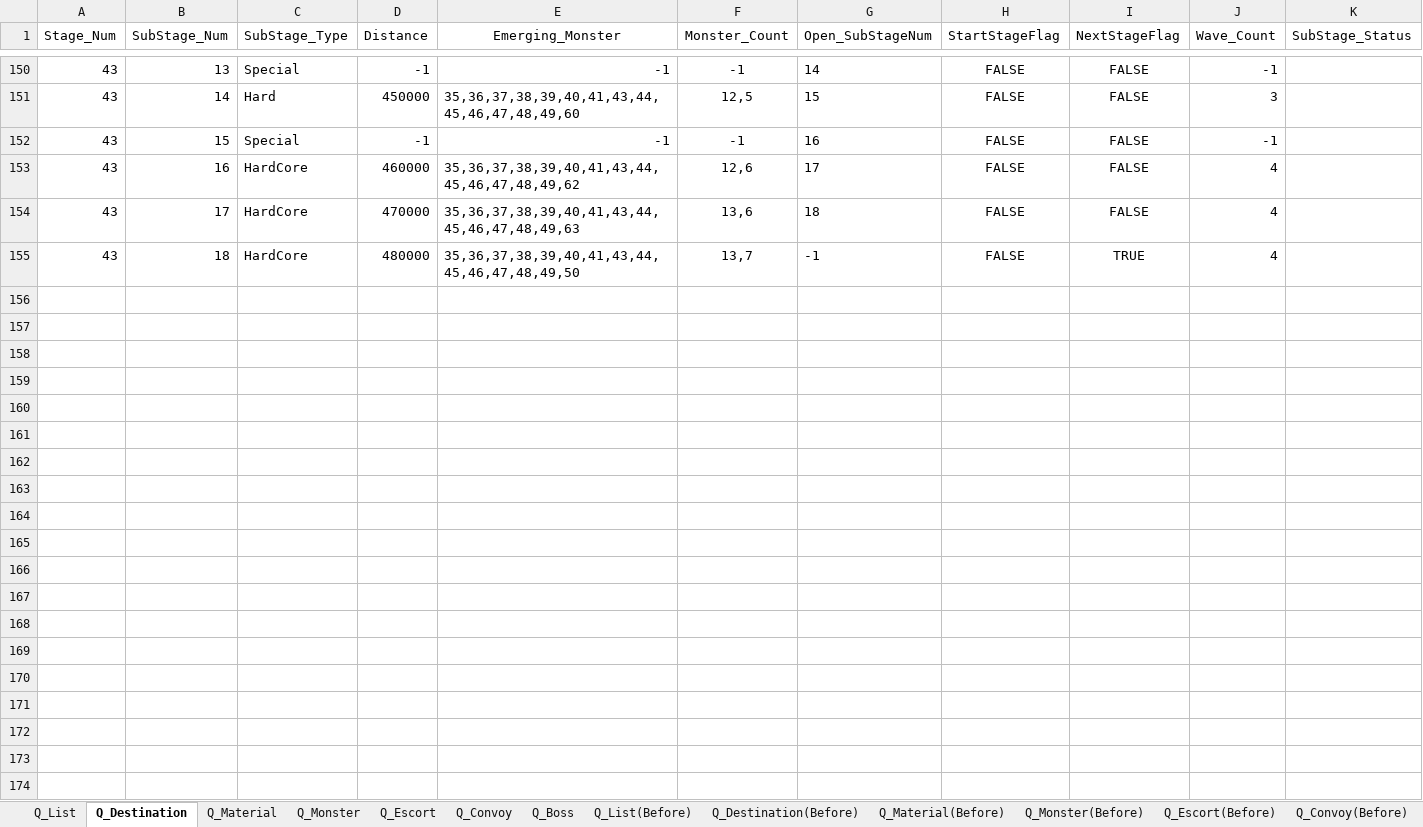
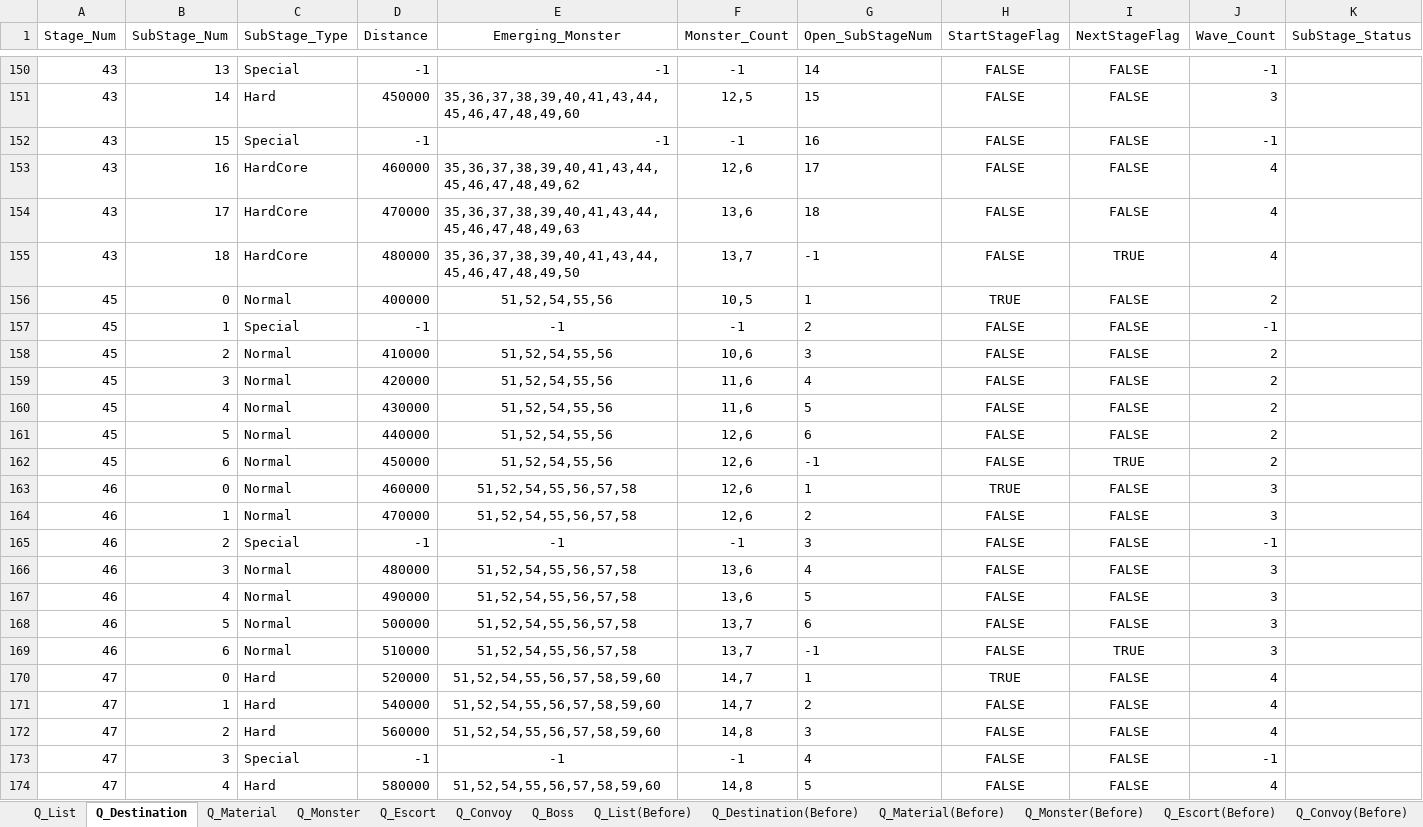
Before and after one commit to kmk5844/NiarT_Pro, an Excel workbook: Train/Assets/_Data_Quest/Quest_DataTable.xlsx, sheet Q_Destination, drawn as a sheet; only a part is shown, gaps mark what is left out; values as stored, in another font and other column widths than the file's, no borders; charts and pictures not drawn; the diff covers the shown part only; the diff names each change by its address in the sheet, - before the commit and + after, or states it on an @@ line.

```diff
--- a/Train/Assets/_Data_Quest/Quest_DataTable.xlsx (sheet Q_Destination)
+++ b/Train/Assets/_Data_Quest/Quest_DataTable.xlsx (sheet Q_Destination)
+row 156: 45 | 0 | Normal | 400000 | 51,52,54,55,56 | 10,5 | 1 | TRUE | FALSE | 2
+row 157: 45 | 1 | Special | -1 | -1 | -1 | 2 | FALSE | FALSE | -1
+row 158: 45 | 2 | Normal | 410000 | 51,52,54,55,56 | 10,6 | 3 | FALSE | FALSE | 2
+row 159: 45 | 3 | Normal | 420000 | 51,52,54,55,56 | 11,6 | 4 | FALSE | FALSE | 2
+row 160: 45 | 4 | Normal | 430000 | 51,52,54,55,56 | 11,6 | 5 | FALSE | FALSE | 2
+row 161: 45 | 5 | Normal | 440000 | 51,52,54,55,56 | 12,6 | 6 | FALSE | FALSE | 2
+row 162: 45 | 6 | Normal | 450000 | 51,52,54,55,56 | 12,6 | -1 | FALSE | TRUE | 2
+row 163: 46 | 0 | Normal | 460000 | 51,52,54,55,56,57,58 | 12,6 | 1 | TRUE | FALSE | 3
+row 164: 46 | 1 | Normal | 470000 | 51,52,54,55,56,57,58 | 12,6 | 2 | FALSE | FALSE | 3
+row 165: 46 | 2 | Special | -1 | -1 | -1 | 3 | FALSE | FALSE | -1
+row 166: 46 | 3 | Normal | 480000 | 51,52,54,55,56,57,58 | 13,6 | 4 | FALSE | FALSE | 3
+row 167: 46 | 4 | Normal | 490000 | 51,52,54,55,56,57,58 | 13,6 | 5 | FALSE | FALSE | 3
+row 168: 46 | 5 | Normal | 500000 | 51,52,54,55,56,57,58 | 13,7 | 6 | FALSE | FALSE | 3
+row 169: 46 | 6 | Normal | 510000 | 51,52,54,55,56,57,58 | 13,7 | -1 | FALSE | TRUE | 3
+row 170: 47 | 0 | Hard | 520000 | 51,52,54,55,56,57,58,59,60 | 14,7 | 1 | TRUE | FALSE | 4
+row 171: 47 | 1 | Hard | 540000 | 51,52,54,55,56,57,58,59,60 | 14,7 | 2 | FALSE | FALSE | 4
+row 172: 47 | 2 | Hard | 560000 | 51,52,54,55,56,57,58,59,60 | 14,8 | 3 | FALSE | FALSE | 4
+row 173: 47 | 3 | Special | -1 | -1 | -1 | 4 | FALSE | FALSE | -1
+row 174: 47 | 4 | Hard | 580000 | 51,52,54,55,56,57,58,59,60 | 14,8 | 5 | FALSE | FALSE | 4
```
Also changed, not shown: 9 added rows elsewhere in this sheet, sheet Q_Boss, sheet Q_List, 34 other files.
